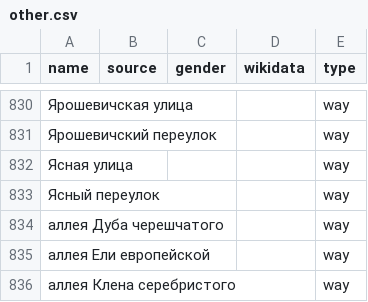
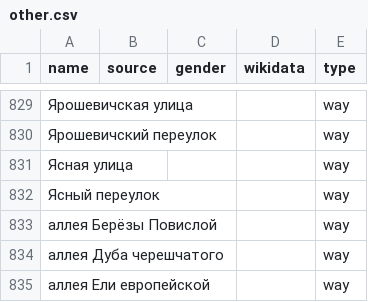
Before and after one commit to EqualStreetNames/equalstreetnames-minsk, a CSV file: data/other.csv, drawn as a sheet; only a part is shown, gaps mark what is left out; the shorter side is filled out with more unchanged rows; the diff covers the shown part only; the diff names each change by its address in the sheet, - before the commit and + after, or states it on an @@ line.

```diff
--- a/data/other.csv
+++ b/data/other.csv
+row 833: аллея Берёзы Повислой |  |  |  | way
```
Also changed, not shown: 2 added rows and 3 removed rows elsewhere in this file, data/gender.csv, 3 other files.
